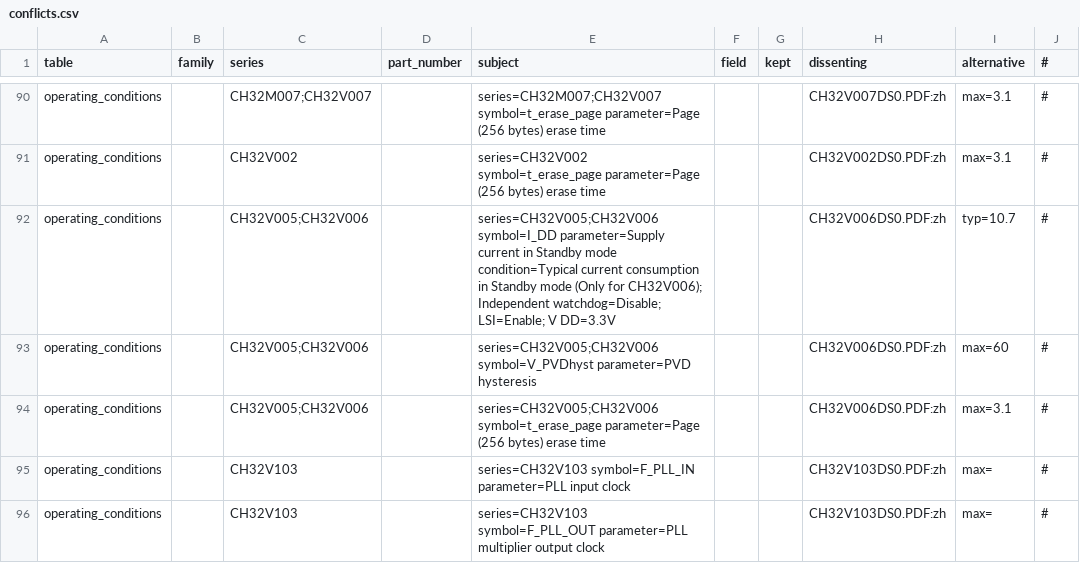
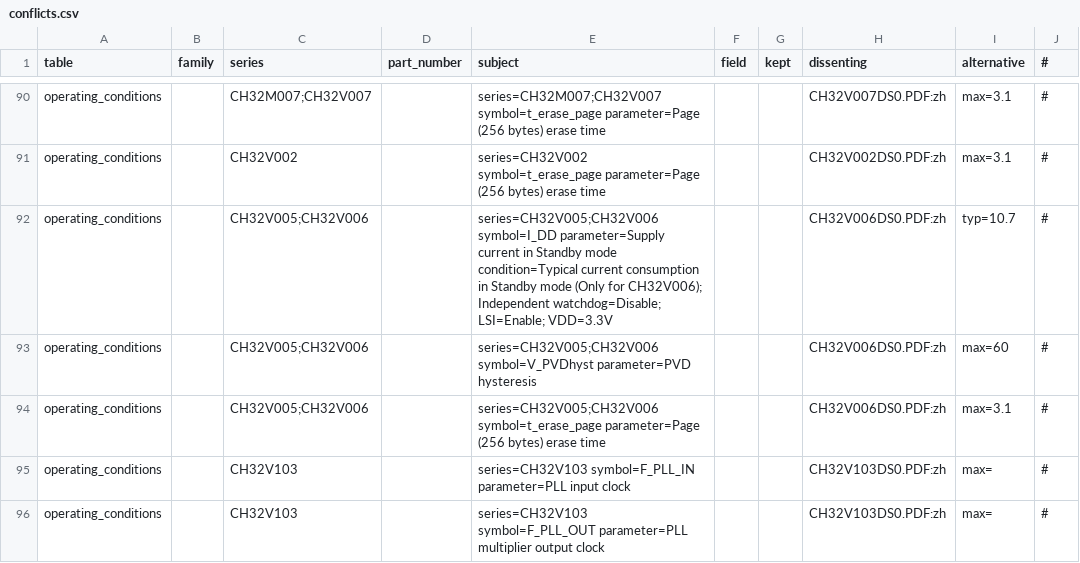
Before and after one commit to ch32-riscv-ug/ch32-device-data, a CSV file: index/conflicts.csv, drawn as a sheet; only a part is shown, gaps mark what is left out; the diff names each change by its address in the sheet, - before the commit and + after, or states it on an @@ line.

Commit message:
Fix conflicts.csv supply current parameter formatting and update manifest checksum
- Corrected the formatting of the supply current parameter in conflicts.csv for CH32V005 and CH32V006 by changing "V DD" to "VDD".
- Updated the checksum for conflicts.csv in manifest.csv to reflect the changes made.
- Added a new regex pattern and function in extract_low_power.py to merge subscripts in power rail names for better text normalization.

```diff
--- a/index/conflicts.csv
+++ b/index/conflicts.csv
-E92 (subject): …watchdog=Disable; LSI=Enable; V DD=3.3V
+E92 (subject): …watchdog=Disable; LSI=Enable; VDD=3.3V
```
Also changed, not shown: evidence/operating_conditions.csv, index/manifest.csv, 2 other files.
